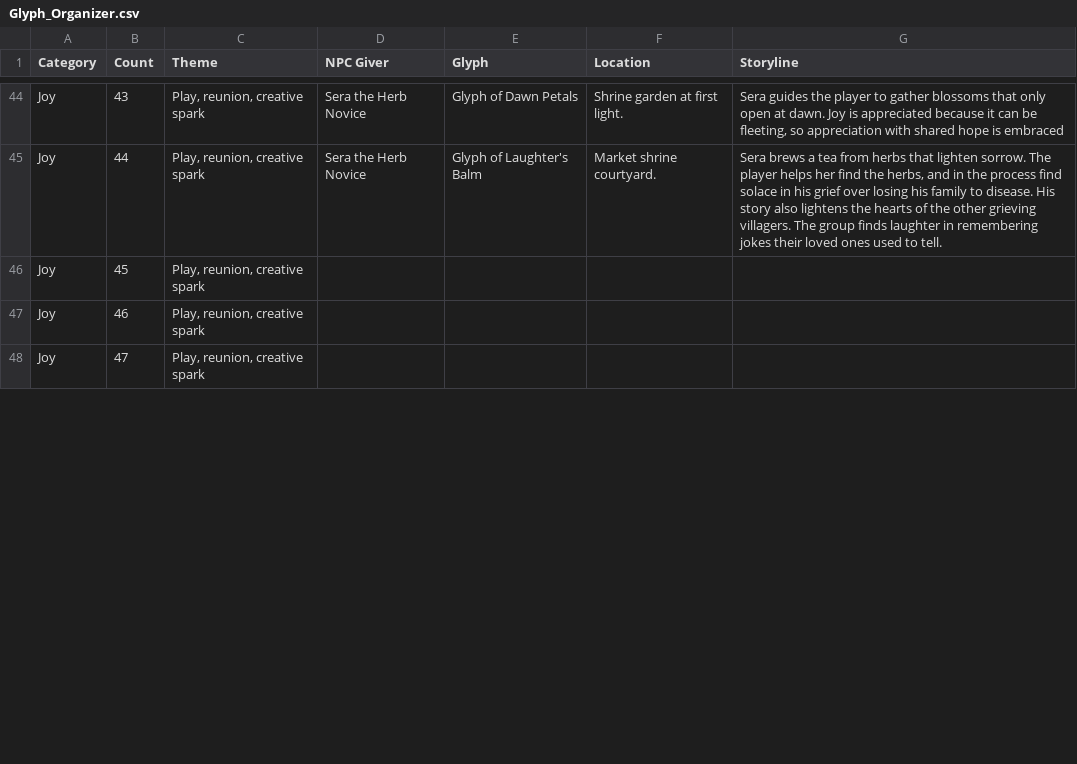
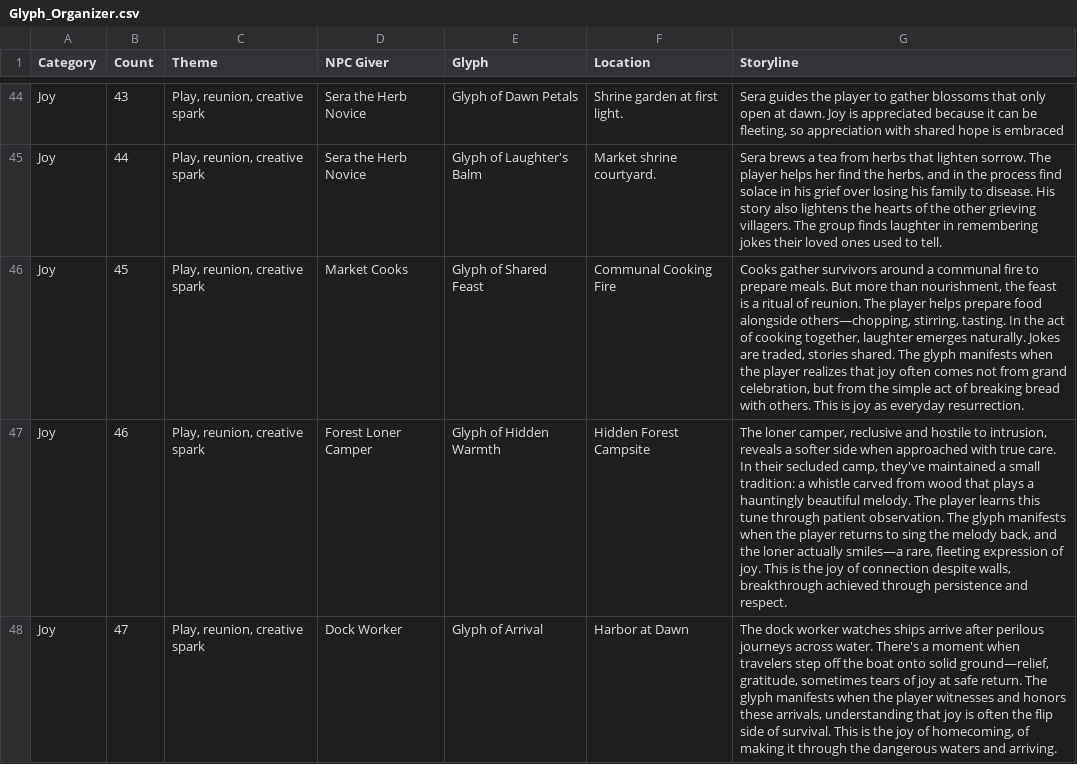
Before and after one commit to taurinrobinson-wq/saoriverse-console, a CSV file: velinor/markdowngameinstructions/Glyph_Organizer.csv, drawn as a sheet; only a part is shown, gaps mark what is left out; the diff covers the shown part only; the diff names each change by its address in the sheet, - before the commit and + after, or states it on an @@ line.

Commit message:
Update Glyph_Organizer and supporting documents
- Glyph_Organizer.csv: Complete 70/70 glyphs with all entries finalized
- Ravi_Nima_Ophina.md: Reference narrative for core emotional arc
- 20251216 - Game Dev Archive.docx: Original source document
- 20251216_extracted.txt: Full extracted text from archive for reference

```diff
--- a/velinor/markdowngameinstructions/Glyph_Organizer.csv
+++ b/velinor/markdowngameinstructions/Glyph_Organizer.csv
-D46 (NPC Giver): (empty)
+D46 (NPC Giver): Market Cooks
-E46 (Glyph): (empty)
+E46 (Glyph): Glyph of Shared Feast
-F46 (Location): (empty)
+F46 (Location): Communal Cooking Fire
-G46 (Storyline): (empty)
+G46 (Storyline): Cooks gather survivors around a communal fire to prepare meals. But more than nourishment, the feast is a ritual of reunion. The player helps prepare food alongside others—chopping, stirring, tasting. In the act of cooking together, laughter emerges naturally. Jokes are traded, stories shared. The glyph manifests when the player realizes that joy often comes not from grand celebration, but from the simple act of breaking bread with others. This is joy as everyday resurrection.
-D47 (NPC Giver): (empty)
+D47 (NPC Giver): Forest Loner Camper
-E47 (Glyph): (empty)
+E47 (Glyph): Glyph of Hidden Warmth
-F47 (Location): (empty)
+F47 (Location): Hidden Forest Campsite
-G47 (Storyline): (empty)
+G47 (Storyline): The loner camper, reclusive and hostile to intrusion, reveals a softer side when approached with true care. In their secluded camp, they've maintained a small tradition: a whistle carved from wood that plays a hauntingly beautiful melody. The player learns this tune through patient observation. The glyph manifests when the player returns to sing the melody back, and the loner actually smiles—a rare, fleeting expression of joy. This is the joy of connection despite walls, breakthrough achieved through persistence and respect.
-D48 (NPC Giver): (empty)
+D48 (NPC Giver): Dock Worker
-E48 (Glyph): (empty)
+E48 (Glyph): Glyph of Arrival
-F48 (Location): (empty)
+F48 (Location): Harbor at Dawn
-G48 (Storyline): (empty)
+G48 (Storyline): The dock worker watches ships arrive after perilous journeys across water. There's a moment when travelers step off the boat onto solid ground—relief, gratitude, sometimes tears of joy at safe return. The glyph manifests when the player witnesses and honors these arrivals, understanding that joy is often the flip side of survival. This is the joy of homecoming, of making it through the dangerous waters and arriving.
```
Also changed, not shown: 20 edited cells elsewhere in this file, 3 other files.
